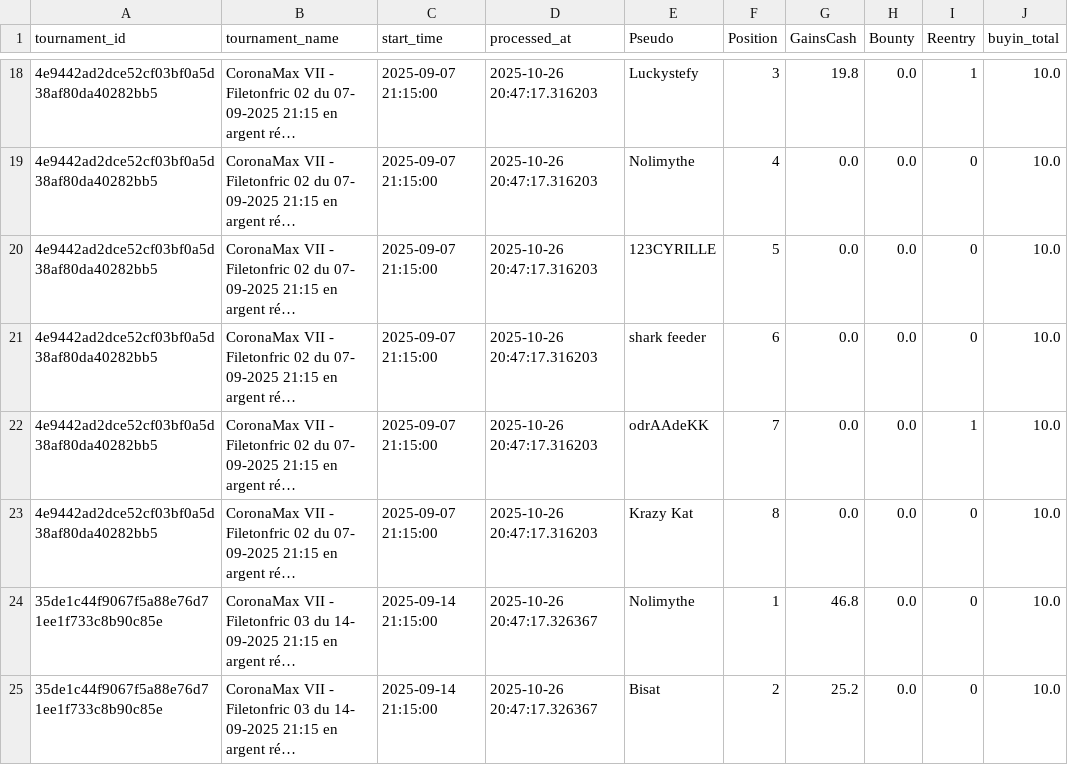
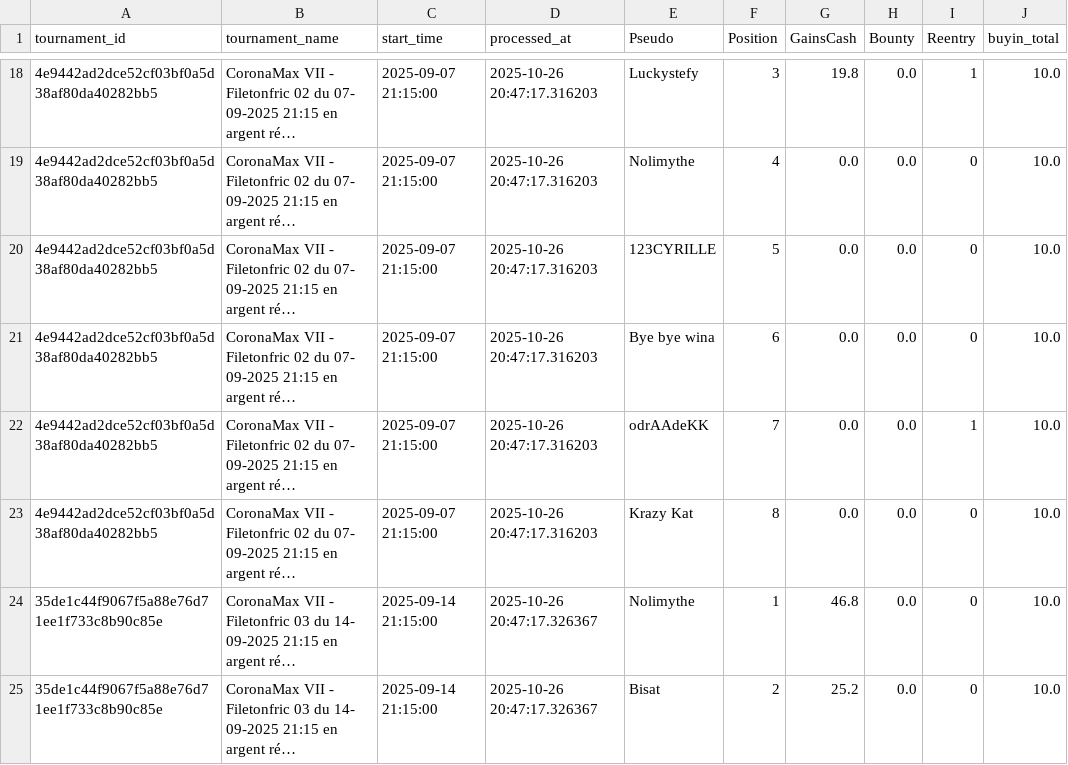
Before and after one commit to OdrAAdeKK/coronamax-public, a CSV file: data/results_log.csv, drawn as a sheet; only a part is shown, gaps mark what is left out; long unchanged cells end in …; the diff covers the shown part only; the diff names each change by its address in the sheet, - before the commit and + after, or states it on an @@ line.

```diff
--- a/data/results_log.csv
+++ b/data/results_log.csv
-E21 (Pseudo): shark feeder
+E21 (Pseudo): Bye bye wina
```
Also changed, not shown: 15 added rows and 9 edited cells elsewhere in this file, data/journal.csv, data/latest_master.csv, 4 other files.
